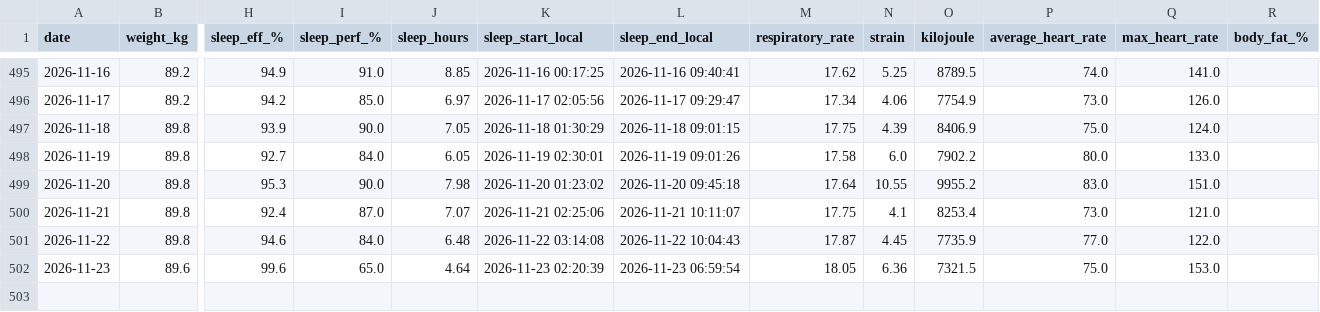
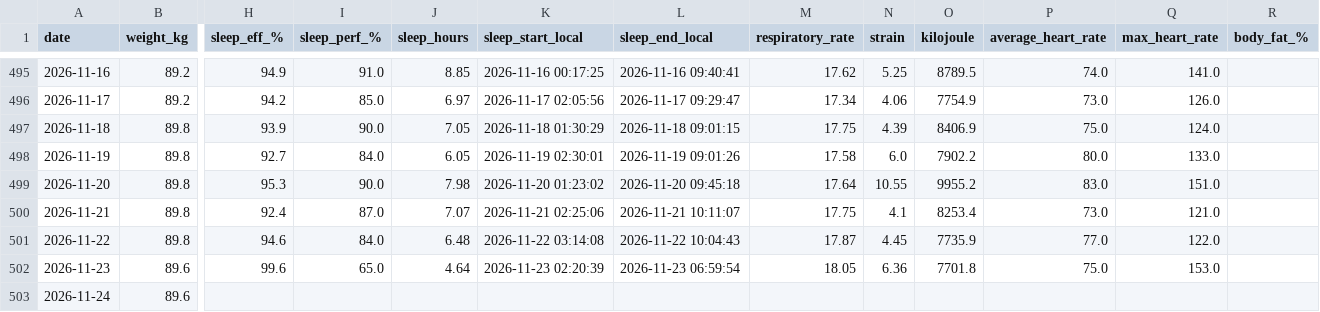
Before and after one commit to 4nd7ey-lab/whoop-public, a CSV file: daily_summary.csv, drawn as a sheet; only a part is shown, gaps mark what is left out; rows hold the shown columns only; the diff names each change by its address in the sheet, - before the commit and + after, or states it on an @@ line.

```diff
--- a/daily_summary.csv
+++ b/daily_summary.csv
-O502 (kilojoule): 7321.5
+O502 (kilojoule): 7701.8
+row 503: 2026-11-24 | 89.6
```
Also changed, not shown: workouts_daily.csv.
